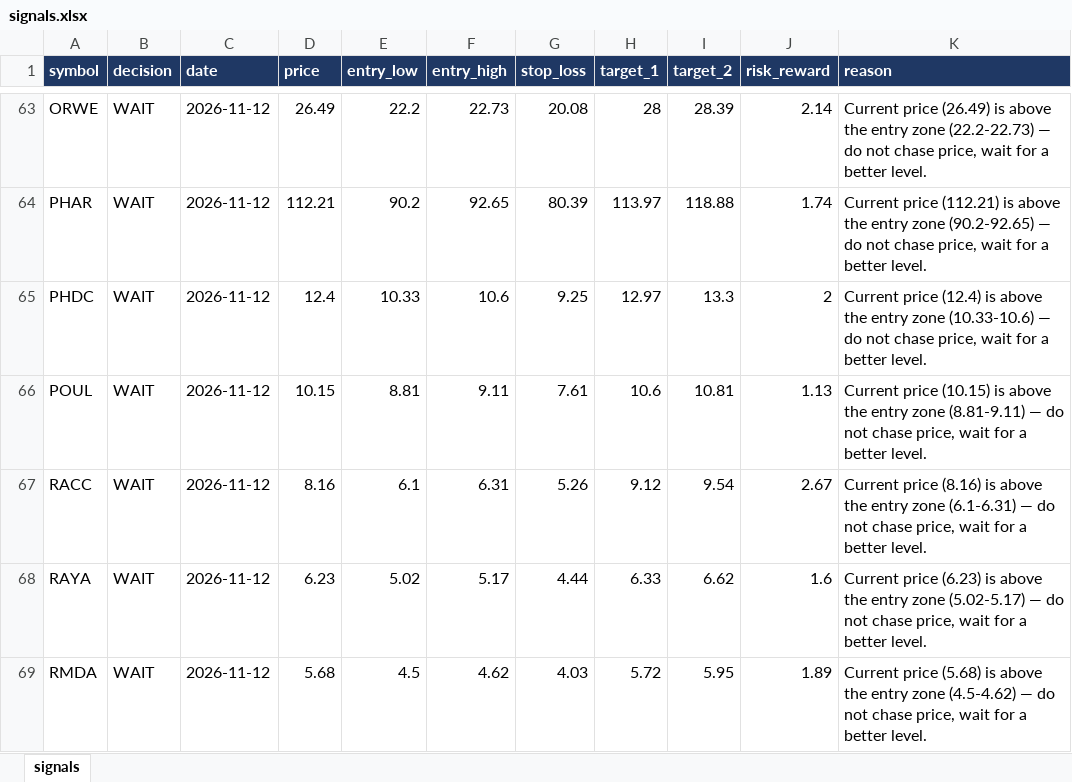
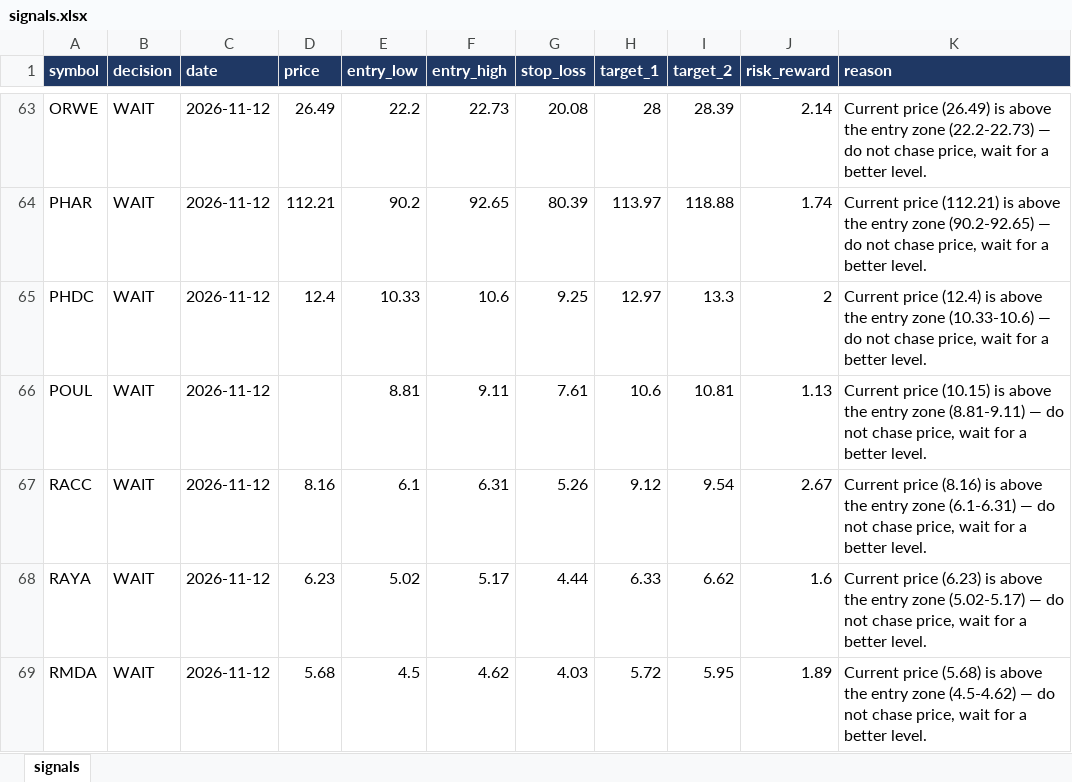
Before and after one commit to muhammadkamel900-bit/egx-data, an Excel workbook: data/signals.xlsx, sheet signals, drawn as a sheet; only a part is shown, gaps mark what is left out; values as stored, in another font and other column widths than the file's, no borders; the diff names each change by its address in the sheet, - before the commit and + after, or states it on an @@ line.

Commit message:
update signals.xlsx

```diff
--- a/data/signals.xlsx (sheet signals)
+++ b/data/signals.xlsx (sheet signals)
-D66 (price): 10.15
+D66 (price): (empty)
```
